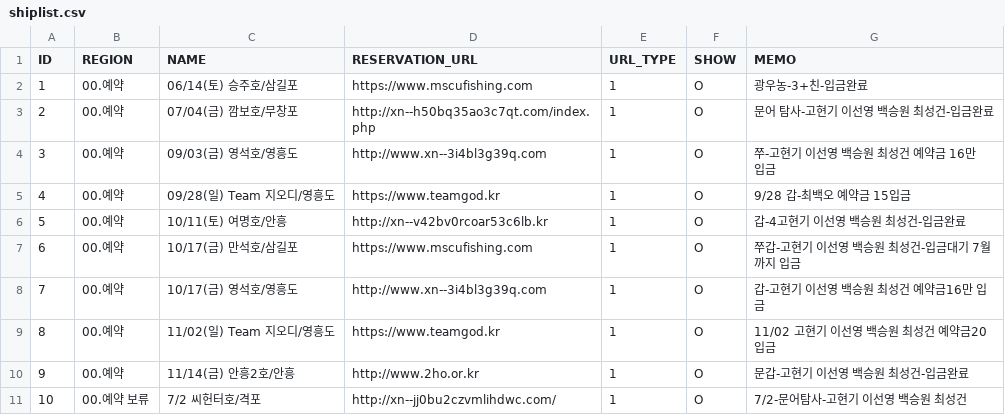
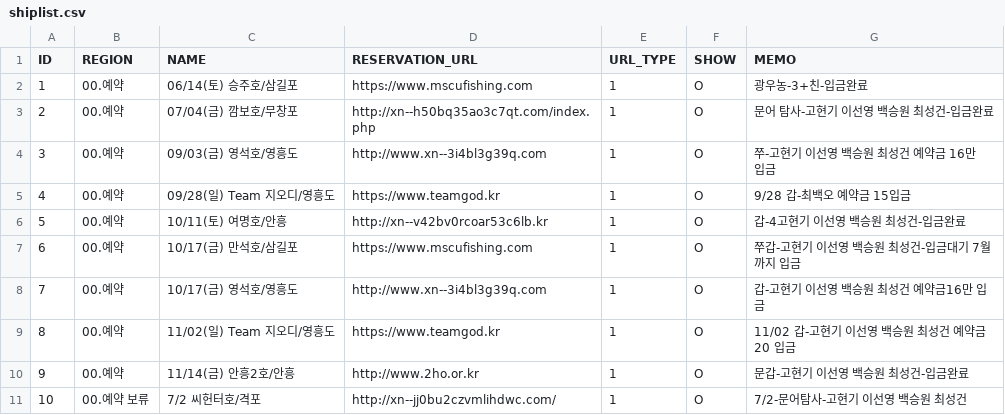
Before and after one commit to seong-geon-choi/ship, a CSV file: shiplist.csv, drawn as a sheet; only a part is shown.

Commit message:
배 목록 업데이트

```diff
--- a/shiplist.csv
+++ b/shiplist.csv
@@ -8,3 +8,3 @@ ID,REGION,NAME,RESERVATION_URL,URL_TYPE,SHOW,MEMO
 7,00.예약,10/17(금) 영석호/영흥도,http://www.xn--3i4bl3g39q.com,1,O,갑-고현기 이선영 백승원 최성건 예약금16만 입금
-8,00.예약,11/02(일) Team 지오디/영흥도,https://www.teamgod.kr,1,O,11/02 고현기 이선영 백승원 최성건 예약금20 입금
+8,00.예약,11/02(일) Team 지오디/영흥도,https://www.teamgod.kr,1,O,11/02 갑-고현기 이선영 백승원 최성건 예약금20 입금
 9,00.예약,11/14(금) 안흥2호/안흥,http://www.2ho.or.kr,1,O,문갑-고현기 이선영 백승원 최성건-입금완료
```
